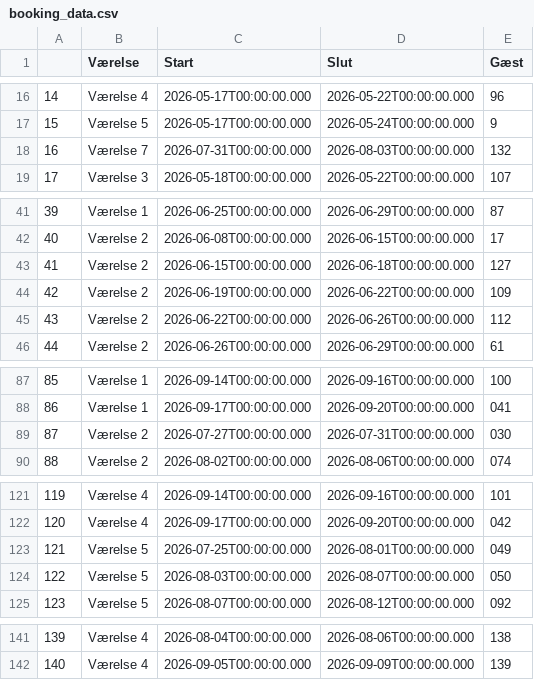
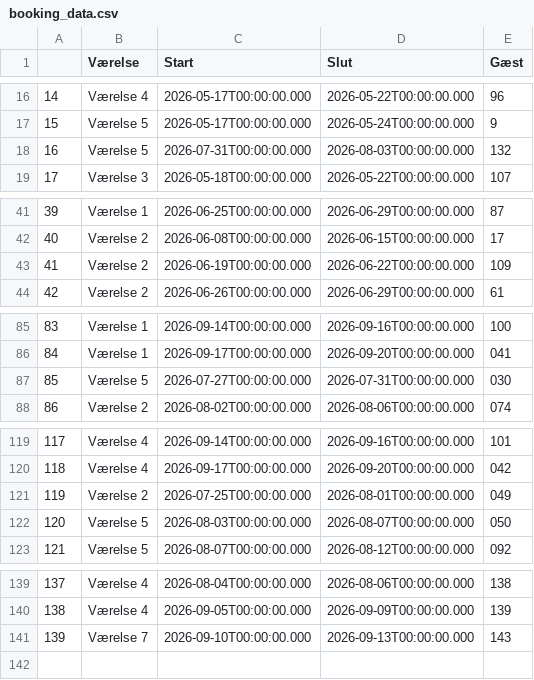
Before and after one commit to Hammerknuden/HK-portal-20, a CSV file: data/booking_data.csv, drawn as a sheet; only a part is shown, gaps mark what is left out; removed rows and columns are numbered as before the commit, all else as after; the diff names each change by its address in the sheet, - before the commit and + after, or states it on an @@ line.

Commit message:
excel update samt regulering af init state

```diff
--- a/data/booking_data.csv
+++ b/data/booking_data.csv
-B18 (Værelse): Værelse 7
+B18 (Værelse): Værelse 5
-row 43: 41 | Værelse 2 | 2026-06-15T00:00:00.000 | 2026-06-18T00:00:00.000 | 127
@@ column A renumbered between rows 43 and 140 @@
-row 45: 43 | Værelse 2 | 2026-06-22T00:00:00.000 | 2026-06-26T00:00:00.000 | 112
-B87 (Værelse): Værelse 2
+B87 (Værelse): Værelse 5
-B121 (Værelse): Værelse 5
+B121 (Værelse): Værelse 2
+row 141: 139 | Værelse 7 | 2026-09-10T00:00:00.000 | 2026-09-13T00:00:00.000 | 143
```
Also changed, not shown: 1 other file.
